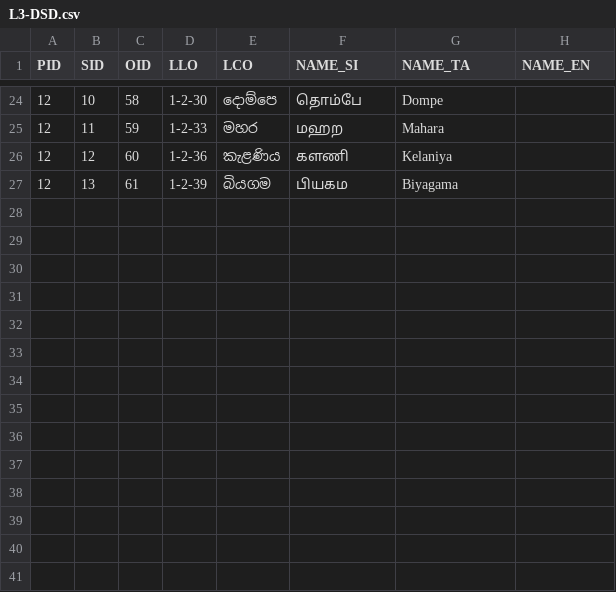
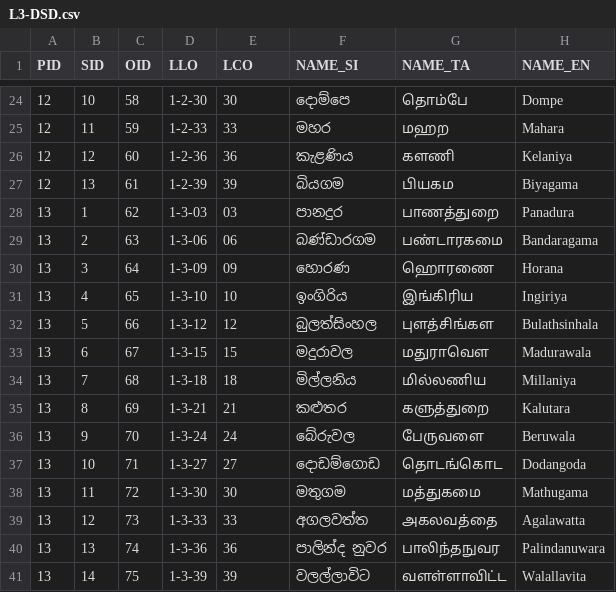
Before and after one commit to praja-dev/lk-data, a CSV file: admin/L3-DSD.csv, drawn as a sheet; only a part is shown, gaps mark what is left out; the diff covers the shown part only.

Commit message:
Added 762 GNDs in 14 DSDs in Kalutara District

```diff
--- a/admin/L3-DSD.csv
+++ b/admin/L3-DSD.csv
@@ -24,4 +24,18 @@ PID,SID,OID,LLO,LCO,NAME_SI,NAME_TA,NAME_EN
-12,10,58,1-2-30,දොම්පෙ,தொம்‍பே,Dompe
-12,11,59,1-2-33,මහර,மஹற,Mahara
-12,12,60,1-2-36,කැළණිය,களணி,Kelaniya
-12,13,61,1-2-39,බියගම,பியக‍ம,Biyagama
+12,10,58,1-2-30,30,දොම්පෙ,தொம்‍பே,Dompe
+12,11,59,1-2-33,33,මහර,மஹற,Mahara
+12,12,60,1-2-36,36,කැළණිය,களணி,Kelaniya
+12,13,61,1-2-39,39,බියගම,பியக‍ம,Biyagama
+13,1,62,1-3-03,03,පානදුර,பாணத்து‍றை,Panadura
+13,2,63,1-3-06,06,බණ්ඩාරගම,பண்டாரக‍மை,Bandaragama
+13,3,64,1-3-09,09,හොරණ,ஹொரணை,Horana
+13,4,65,1-3-10,10,ඉංගිරිය,இங்கிரிய,Ingiriya
+13,5,66,1-3-12,12,බුලත්සිංහල,புளத்சிங்கள,Bulathsinhala
+13,6,67,1-3-15,15,මදුරාවල,மதுராவெள,Madurawala
+13,7,68,1-3-18,18,මිල්ලනිය,மில்லணிய,Millaniya
+13,8,69,1-3-21,21,කළුතර,களுத்து‍றை,Kalutara
+13,9,70,1-3-24,24,බේරුවල,பேருவ‍ளை,Beruwala
+13,10,71,1-3-27,27,දොඩම්ගොඩ,தொடங்கொட,Dodangoda
+13,11,72,1-3-30,30,මතුගම,மத்துக‍மை,Mathugama
+13,12,73,1-3-33,33,අගලවත්ත,அகலவத்‍தை,Agalawatta
+13,13,74,1-3-36,36,පාලින්ද නුවර,பாலிந்தநுவர,Palindanuwara
+13,14,75,1-3-39,39,වලල්ලාවිට,வளள்ளாவிட்ட,Walallavita
```
Also changed, not shown: 32 edited cells elsewhere in this file, 2 other files.
